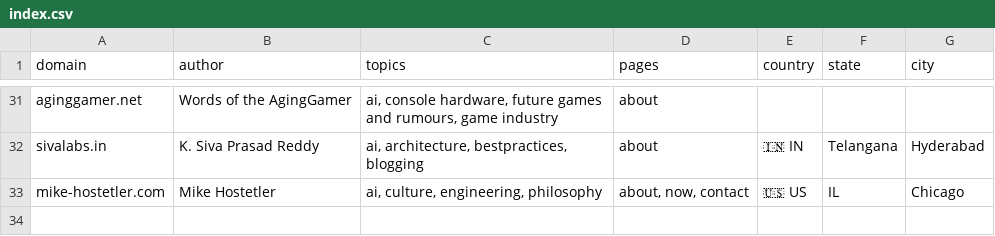
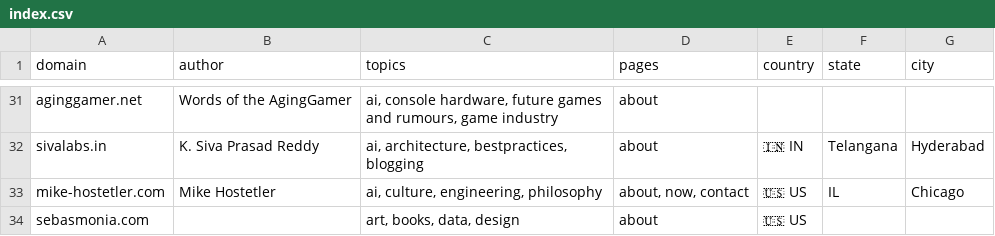
Before and after one commit to AvilPage/SlashIndex.fyi, a CSV file: index.csv, drawn as a sheet; only a part is shown, gaps mark what is left out.

Commit message:
Add sebasmonia.com to SlashIndex.fyi

```diff
--- a/index.csv
+++ b/index.csv
@@ -33 +33,2 @@ sivalabs.in,K. Siva Prasad Reddy,"ai, architecture, bestpractices, blogging","ab
 mike-hostetler.com,Mike Hostetler,"ai, culture, engineering, philosophy","about, now, contact",🇺🇸 US,IL,Chicago
+sebasmonia.com,,"art, books, data, design","about",🇺🇸 US,,
```
